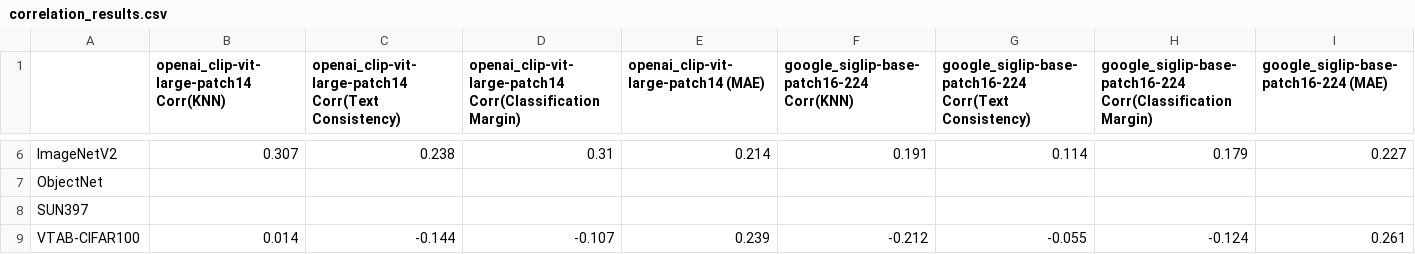
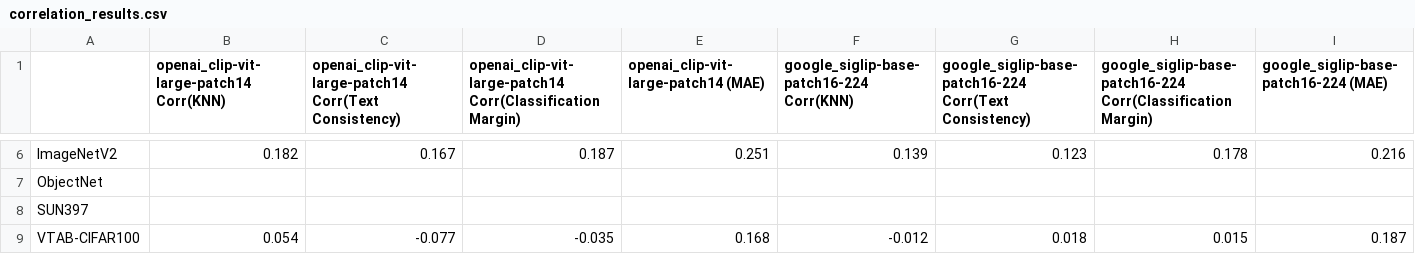
Before and after one commit to ywugwu/ms-thesis, a CSV file: correlation_results.csv, drawn as a sheet; only a part is shown, gaps mark what is left out; the diff covers the shown part only; the diff names each change by its address in the sheet, - before the commit and + after, or states it on an @@ line.

```diff
--- a/correlation_results.csv
+++ b/correlation_results.csv
-B6: 0.307
+B6: 0.182
-C6: 0.238
+C6: 0.167
-D6: 0.31
+D6: 0.187
-E6: 0.214
+E6: 0.251
-F6: 0.191
+F6: 0.139
-G6: 0.114
+G6: 0.123
-H6: 0.179
+H6: 0.178
-I6: 0.227
+I6: 0.216
-B9: 0.014
+B9: 0.054
-C9: -0.144
+C9: -0.077
-D9: -0.107
+D9: -0.035
-E9: 0.239
+E9: 0.168
-F9: -0.212
+F9: -0.012
-G9: -0.055
+G9: 0.018
-H9: -0.124
+H9: 0.015
-I9: 0.261
+I9: 0.187
```
Also changed, not shown: 92 edited cells elsewhere in this file, 9 other files.
